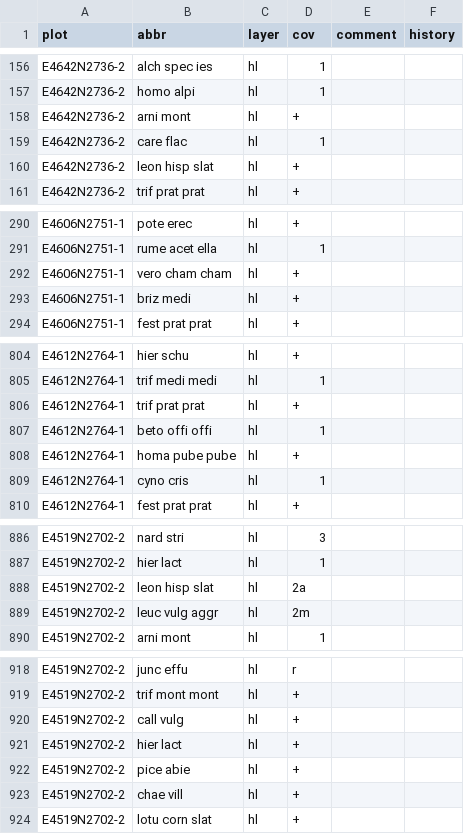
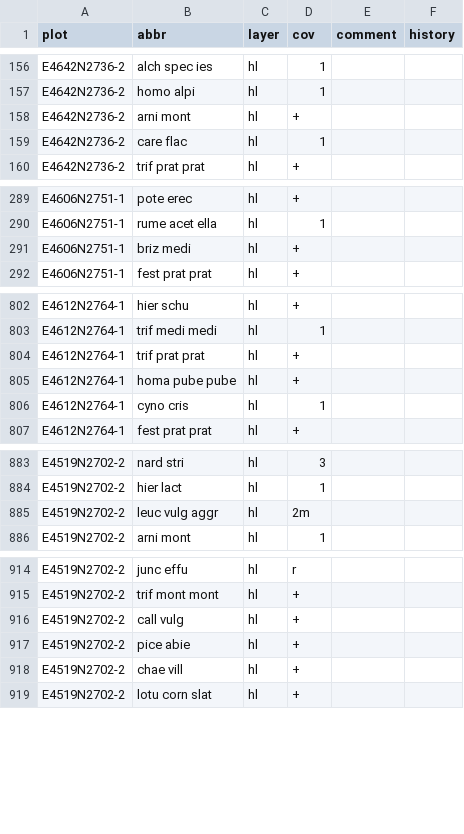
Before and after one commit to albinblaschka/vegsoup-data, a CSV file: nardus dta/species.csv, drawn as a sheet; only a part is shown, gaps mark what is left out; the diff covers the shown part only; the diff names each change by its address in the sheet, - before the commit and + after, or states it on an @@ line.

Commit message:
corrected duplicate species in nardus dta

```diff
--- a/nardus dta/species.csv
+++ b/nardus dta/species.csv
-row 160: E4642N2736-2 | leon hisp slat | hl | +
-row 292: E4606N2751-1 | vero cham cham | hl | +
-row 807: E4612N2764-1 | beto offi offi | hl | 1
-row 888: E4519N2702-2 | leon hisp slat | hl | 2a
-row 921: E4519N2702-2 | hier lact | hl | +
```
Also changed, not shown: 3 removed rows elsewhere in this file.
